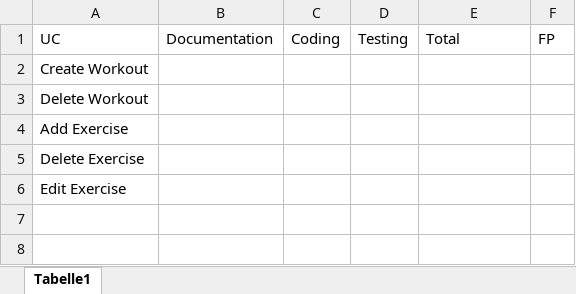
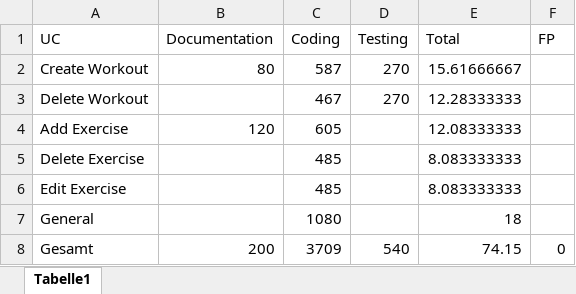
Before and after one commit to willizielke/FitnessWebAppDocumentation, an Excel workbook: TimeSpentPerUC.xlsx, sheet Tabelle1, drawn as a sheet; values as stored, in another font and other column widths than the file's, no borders; the diff names each change by its address in the sheet, - before the commit and + after, or states it on an @@ line.

Commit message:
Filled Time Spent Per Usecase for first semester

```diff
--- a/TimeSpentPerUC.xlsx (sheet Tabelle1)
+++ b/TimeSpentPerUC.xlsx (sheet Tabelle1)
-B2 (Documentation): (empty)
+B2 (Documentation): 80
-C2 (Coding): (empty)
+C2 (Coding): 587
-D2:D3 (Testing): (empty)
+D2:D3 (Testing): 270
-E2 (Total): (empty)
+E2 (Total): 15.61666667
-C3 (Coding): (empty)
+C3 (Coding): 467
-E3 (Total): (empty)
+E3 (Total): 12.28333333
-B4 (Documentation): (empty)
+B4 (Documentation): 120
-C4 (Coding): (empty)
+C4 (Coding): 605
-E4 (Total): (empty)
+E4 (Total): 12.08333333
-C5:C6 (Coding): (empty)
+C5:C6 (Coding): 485
-E5:E6 (Total): (empty)
+E5:E6 (Total): 8.083333333
+row 7: General |  | 1080 |  | 18
+row 8: Gesamt | 200 | 3709 | 540 | 74.15 | 0
```
